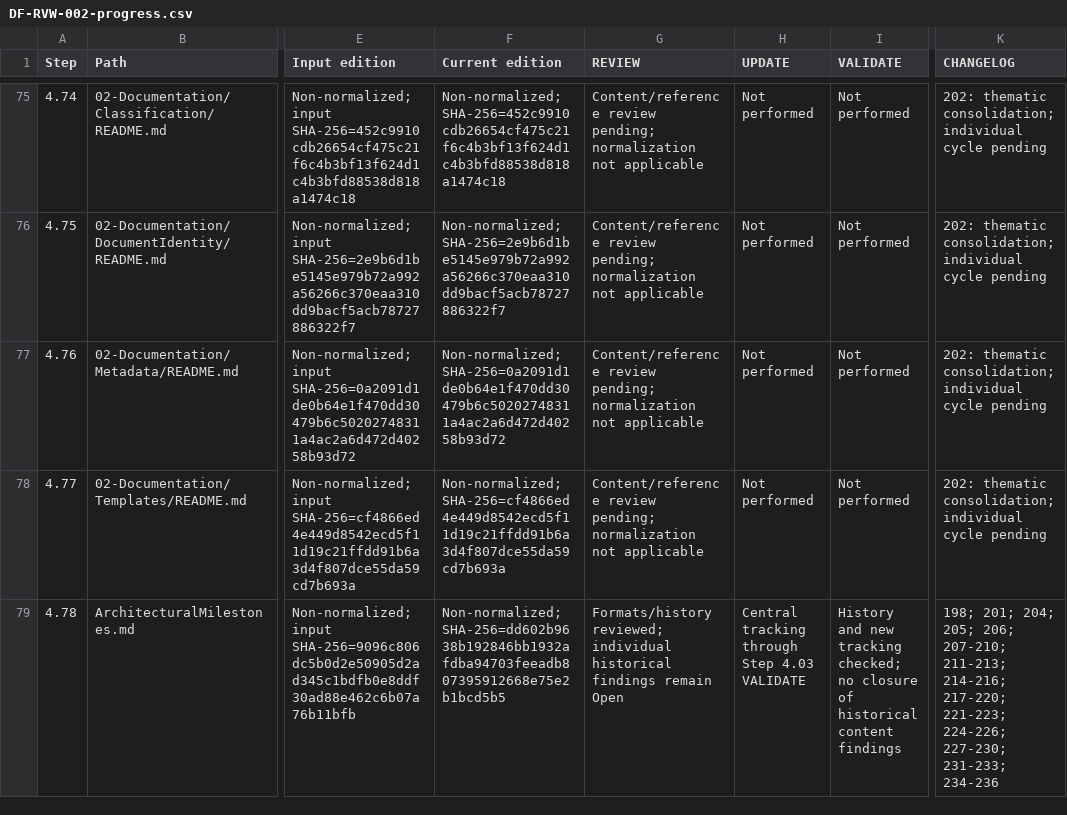
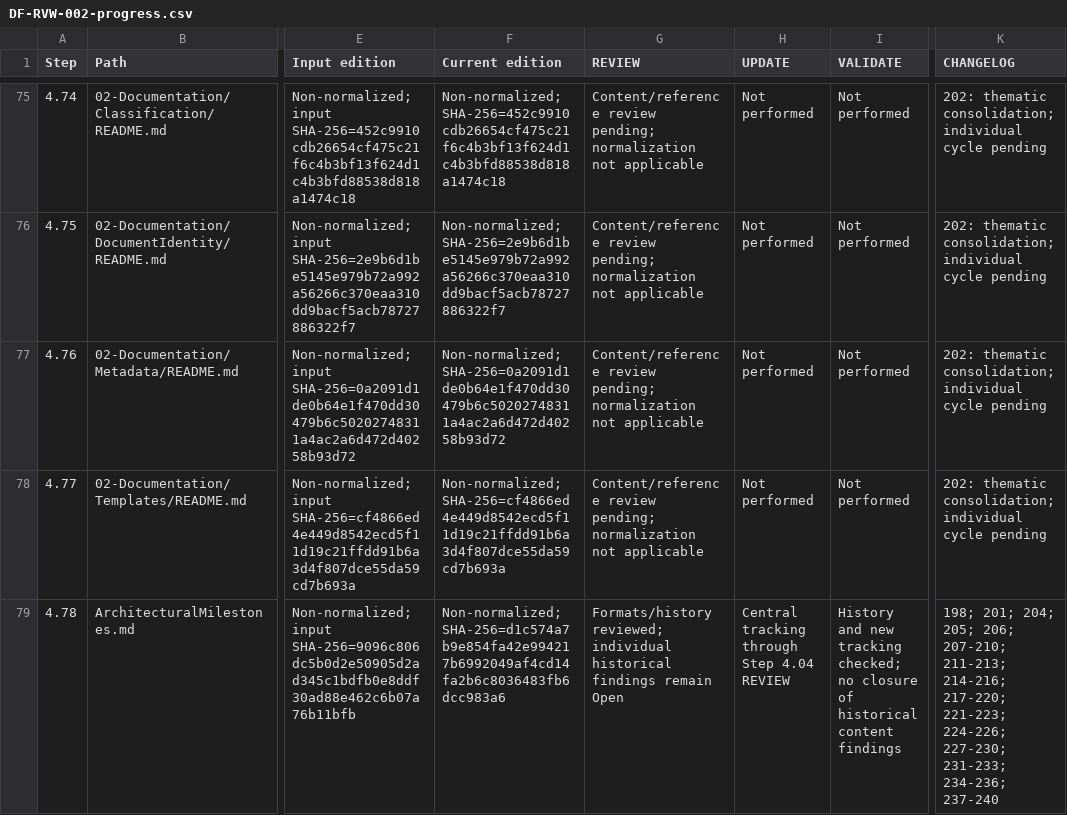
Before and after one commit to afigfigueira/documentation-framework, a CSV file: 03-Governance/Reviews/04-Reference/DF-RVW-002-assets/DF-RVW-002-progress.csv, drawn as a sheet; only a part is shown, gaps mark what is left out; the diff covers the shown part only; the diff names each change by its address in the sheet, - before the commit and + after, or states it on an @@ line.

Commit message:
Review of DF-FND-005 — Framework Evolution

```diff
--- a/03-Governance/Reviews/04-Reference/DF-RVW-002-assets/DF-RVW-002-progress.csv
+++ b/03-Governance/Reviews/04-Reference/DF-RVW-002-assets/DF-RVW-002-progress.csv
-F79 (Current edition): Non-normalized; SHA-256=dd602b9638b192846bb1932afdba94703feeadb807395912668e75e2b1bcd5b5
+F79 (Current edition): Non-normalized; SHA-256=d1c574a7b9e854fa42e994217b6992049af4cd14fa2b6c8036483fb6dcc983a6
-H79 (UPDATE): Central tracking through Step 4.03 VALIDATE
+H79 (UPDATE): Central tracking through Step 4.04 REVIEW
-K79 (CHANGELOG): …227-230; 231-233; 234-236
+K79 (CHANGELOG): …227-230; 231-233; 234-236; 237-240
```
Also changed, not shown: 14 edited cells elsewhere in this file, 8 other files.
